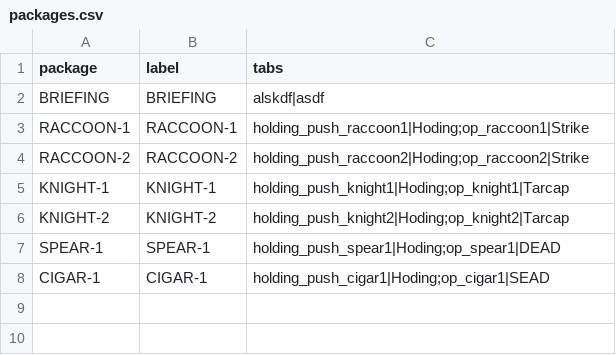
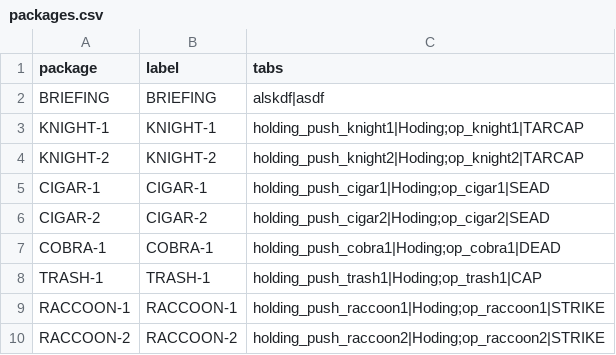
Before and after one commit to Cocktail-DCS/bandits_kneeboard, a CSV file: packages/packages.csv, drawn as a sheet.

Commit message:
vuelos knight silver dust dia 3

```diff
--- a/packages/packages.csv
+++ b/packages/packages.csv
@@ -2,7 +2,9 @@ package,label,tabs
 BRIEFING, BRIEFING, alskdf|asdf
-RACCOON-1,RACCOON-1,holding_push_raccoon1|Hoding;op_raccoon1|Strike
-RACCOON-2,RACCOON-2,holding_push_raccoon2|Hoding;op_raccoon2|Strike
-KNIGHT-1,KNIGHT-1,holding_push_knight1|Hoding;op_knight1|Tarcap
-KNIGHT-2,KNIGHT-2,holding_push_knight2|Hoding;op_knight2|Tarcap
-SPEAR-1,SPEAR-1,holding_push_spear1|Hoding;op_spear1|DEAD
+KNIGHT-1,KNIGHT-1,holding_push_knight1|Hoding;op_knight1|TARCAP
+KNIGHT-2,KNIGHT-2,holding_push_knight2|Hoding;op_knight2|TARCAP
 CIGAR-1,CIGAR-1,holding_push_cigar1|Hoding;op_cigar1|SEAD
+CIGAR-2,CIGAR-2,holding_push_cigar2|Hoding;op_cigar2|SEAD
+COBRA-1,COBRA-1,holding_push_cobra1|Hoding;op_cobra1|DEAD
+TRASH-1,TRASH-1,holding_push_trash1|Hoding;op_trash1|CAP
+RACCOON-1,RACCOON-1,holding_push_raccoon1|Hoding;op_raccoon1|STRIKE
+RACCOON-2,RACCOON-2,holding_push_raccoon2|Hoding;op_raccoon2|STRIKE
```
Also changed, not shown: radios/radio_comms.csv, radios/radio_comms_2.csv, 18 other files.
